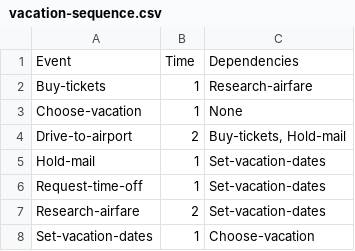
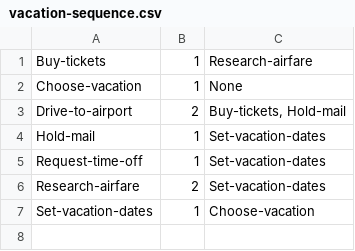
Before and after one commit to JaiPatel31/Program3DependencyResolution, a CSV file: vacation-sequence.csv, drawn as a sheet; the diff names each change by its address in the sheet, - before the commit and + after, or states it on an @@ line.

```diff
--- a/vacation-sequence.csv
+++ b/vacation-sequence.csv
-row 1: Event | Time | Dependencies
```
Also changed, not shown: Bread.csv, 2 other files.
